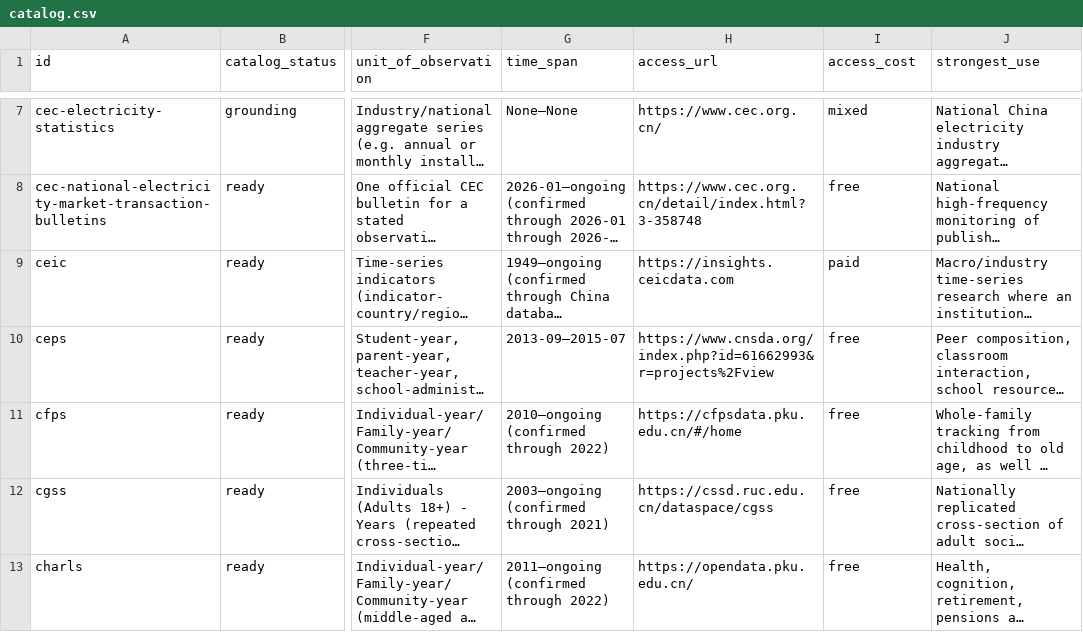
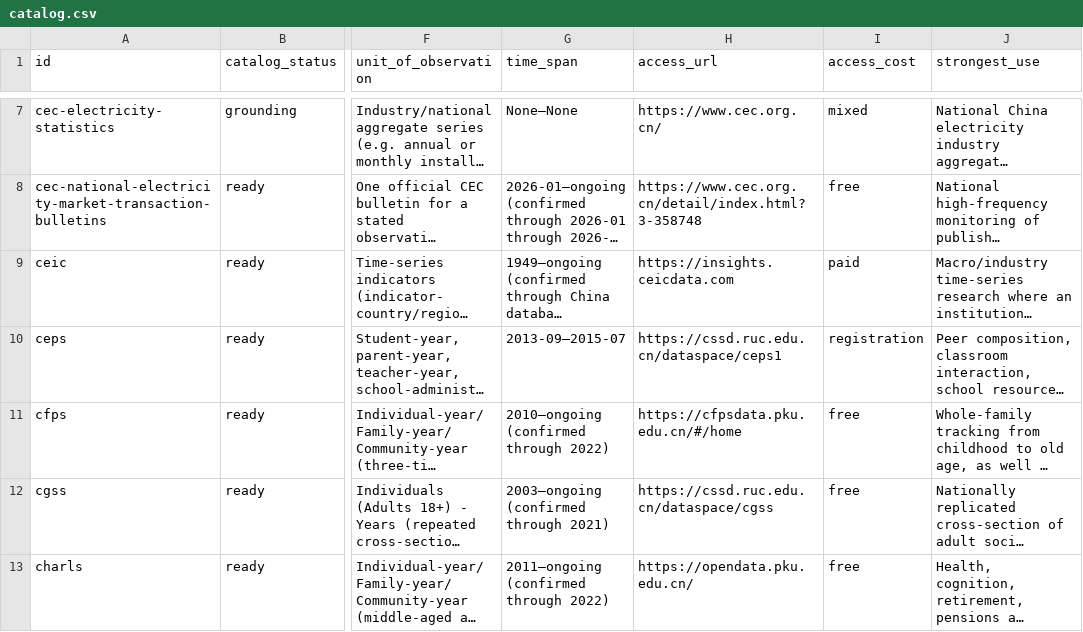
Before and after one commit to mimaowang/Econ-DataKnowhow, a CSV file: dist/catalog.csv, drawn as a sheet; only a part is shown, gaps mark what is left out; long unchanged cells end in …; the diff names each change by its address in the sheet, - before the commit and + after, or states it on an @@ line.

Commit message:
Verify CEPS CSSD release identity and public access routes

```diff
--- a/dist/catalog.csv
+++ b/dist/catalog.csv
-H10 (access_url): https://www.cnsda.org/index.php?id=61662993&r=projects%2Fview
+H10 (access_url): https://cssd.ruc.edu.cn/dataspace/ceps1
-I10 (access_cost): free
+I10 (access_cost): registration
```
Also changed, not shown: 14 other files.
